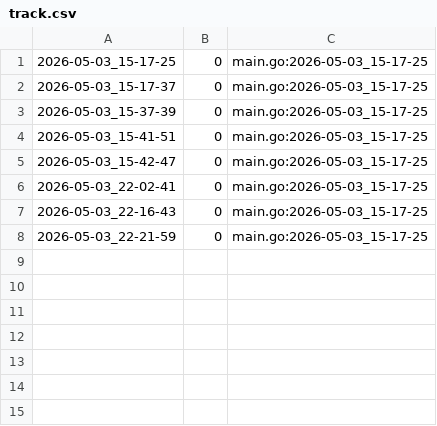
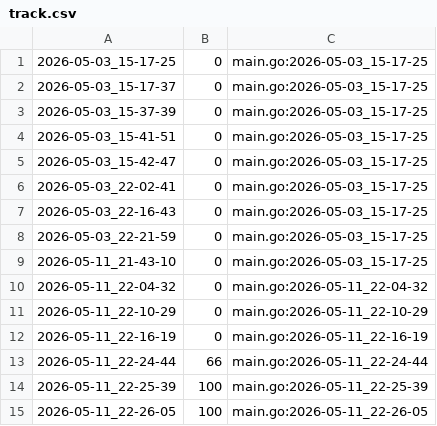
Before and after one commit to qxcode-course/ed-ter-bloco-a-Samia8120-coder, a CSV file: .tko/track/ed@setbuild/track.csv, drawn as a sheet; the diff names each change by its address in the sheet, - before the commit and + after, or states it on an @@ line.

```diff
--- a/.tko/track/ed@setbuild/track.csv
+++ b/.tko/track/ed@setbuild/track.csv
+row 9: 2026-05-11_21-43-10 | 0 | main.go:2026-05-03_15-17-25
+row 10: 2026-05-11_22-04-32 | 0 | main.go:2026-05-11_22-04-32
+row 11: 2026-05-11_22-10-29 | 0 | main.go:2026-05-11_22-10-29
+row 12: 2026-05-11_22-16-19 | 0 | main.go:2026-05-11_22-16-19
+row 13: 2026-05-11_22-24-44 | 66 | main.go:2026-05-11_22-24-44
+row 14: 2026-05-11_22-25-39 | 100 | main.go:2026-05-11_22-25-39
+row 15: 2026-05-11_22-26-05 | 100 | main.go:2026-05-11_22-26-05
```
Also changed, not shown: 4 other files.
